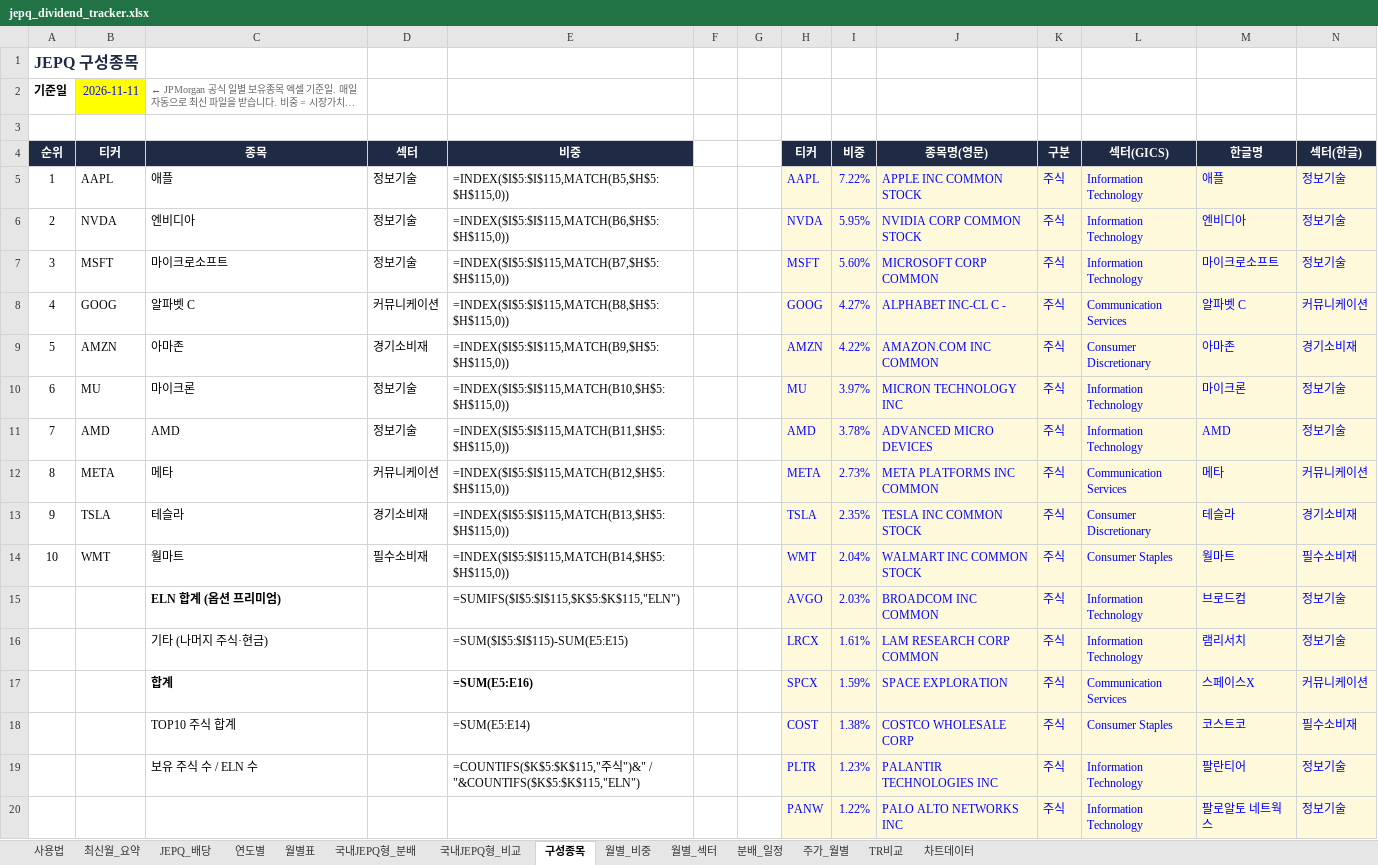
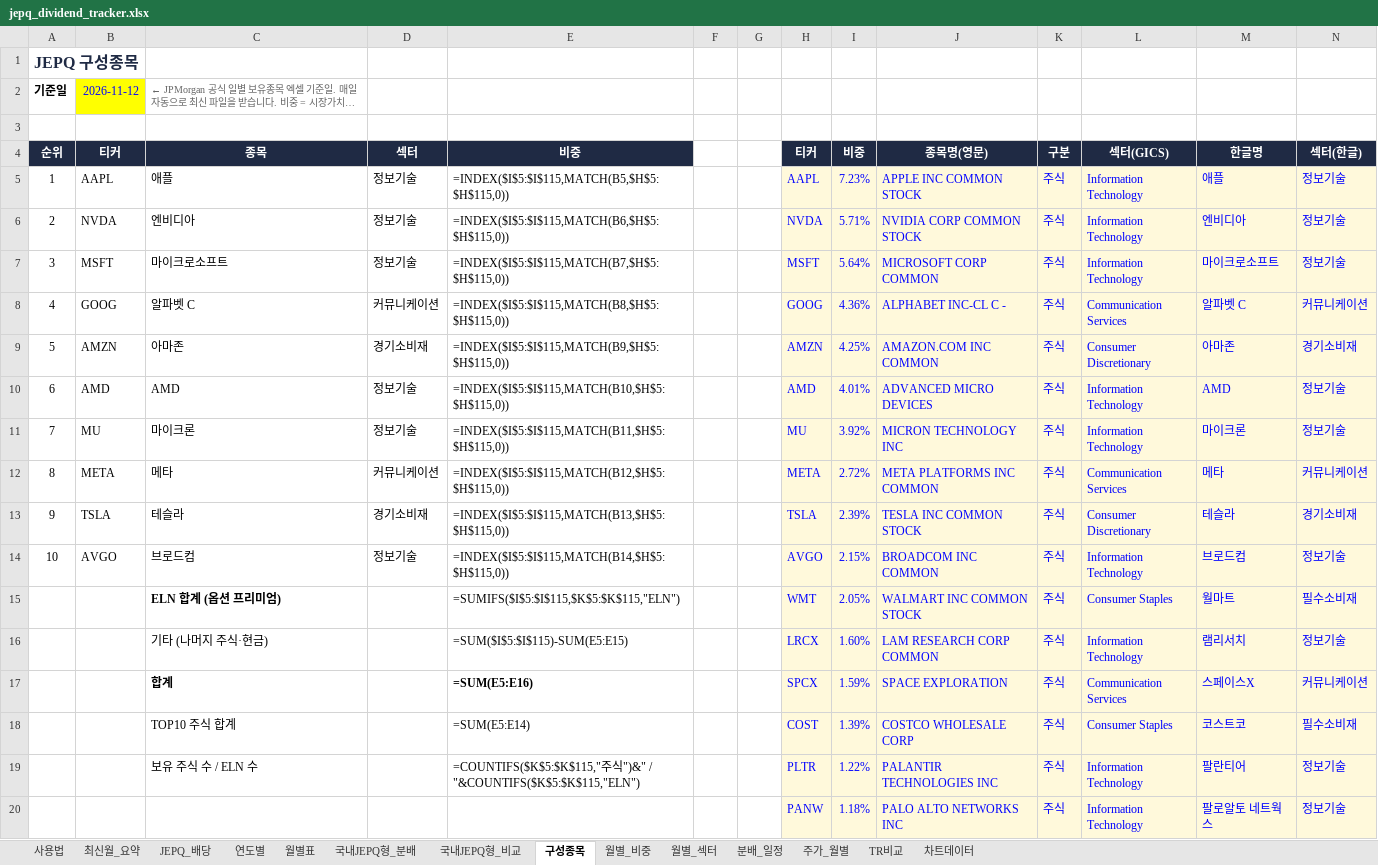
Before and after one commit to ttokjaeTV/jepq-tracker, an Excel workbook: downloads/jepq_dividend_tracker.xlsx, sheet 구성종목, drawn as a sheet; only a part is shown; long unchanged cells end in …; values as stored, in another font and other column widths than the file's, no borders; formulas without a stored value are shown as written; charts and pictures not drawn; removed rows and columns are numbered as before the commit, all else as after; the diff covers the shown part only; the diff names each change by its address in the sheet, - before the commit and + after, or states it on an @@ line.

```diff
--- a/downloads/jepq_dividend_tracker.xlsx (sheet 구성종목)
+++ b/downloads/jepq_dividend_tracker.xlsx (sheet 구성종목)
-B2 (티커): 2026-11-11
+B2 (티커): 2026-11-12
-I5 (비중): 7.22%
+I5 (비중): 7.23%
-I6 (비중): 5.95%
+I6 (비중): 5.71%
-I7 (비중): 5.60%
+I7 (비중): 5.64%
-I8 (비중): 4.27%
+I8 (비중): 4.36%
-I9 (비중): 4.22%
+I9 (비중): 4.25%
-B10 (티커): MU
+B10 (티커): AMD
-C10 (종목): 마이크론
+C10 (종목): AMD
-H10 (티커): MU
+H10 (티커): AMD
-I10 (비중): 3.97%
+I10 (비중): 4.01%
-J10 (종목명(영문)): MICRON TECHNOLOGY INC
+J10 (종목명(영문)): ADVANCED MICRO DEVICES
-M10 (한글명): 마이크론
+M10 (한글명): AMD
-B11 (티커): AMD
+B11 (티커): MU
-C11 (종목): AMD
+C11 (종목): 마이크론
-H11 (티커): AMD
+H11 (티커): MU
-I11 (비중): 3.78%
+I11 (비중): 3.92%
-J11 (종목명(영문)): ADVANCED MICRO DEVICES
+J11 (종목명(영문)): MICRON TECHNOLOGY INC
-M11 (한글명): AMD
+M11 (한글명): 마이크론
-I12 (비중): 2.73%
+I12 (비중): 2.72%
-I13 (비중): 2.35%
+I13 (비중): 2.39%
-row 14: 10 | WMT | 월마트 | 필수소비재 | =INDEX($I$5:$I$115,MATCH(B14,$H$5:$H$115,0)) |  |  | WMT | 2.04% | WALMART INC COMMON STOCK | 주식 | Consumer Staples | 월마트 | 필수소비재
-A14 (순위): (empty)
+A14 (순위): 10
-B14 (티커): (empty)
+B14 (티커): AVGO
-C14 (종목): ELN 합계 (옵션 프리미엄)
+C14 (종목): 브로드컴
-C14 bold: on
+C14 bold: off
-D14 (섹터): (empty)
+D14 (섹터): 정보기술
-E14 (비중): =SUMIFS($I$5:$I$115,$K$5:$K$115,"ELN")
+E14 (비중): =INDEX($I$5:$I$115,MATCH(B14,$H$5:$H$115,0))
-I14 (비중): 2.03%
+I14 (비중): 2.15%
+row 15:  |  | ELN 합계 (옵션 프리미엄) |  | =SUMIFS($I$5:$I$115,$K$5:$K$115,"ELN") |  |  | WMT | 2.05% | WALMART INC COMMON STOCK | 주식 | Consumer Staples | 월마트 | 필수소비재
-I16 (비중): 1.61%
+I16 (비중): 1.60%
-I18 (비중): 1.38%
+I18 (비중): 1.39%
-I19 (비중): 1.23%
+I19 (비중): 1.22%
-I20 (비중): 1.22%
+I20 (비중): 1.18%
```
Also changed, not shown: 8 added rows, 8 removed rows, 4 moved rows, 48 edited cells and cell formats elsewhere in this sheet, sheet 사용법, 2 other files.
